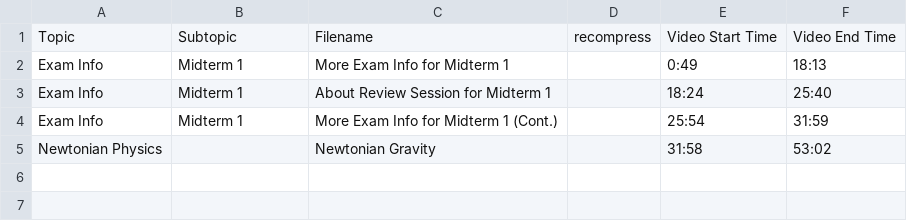
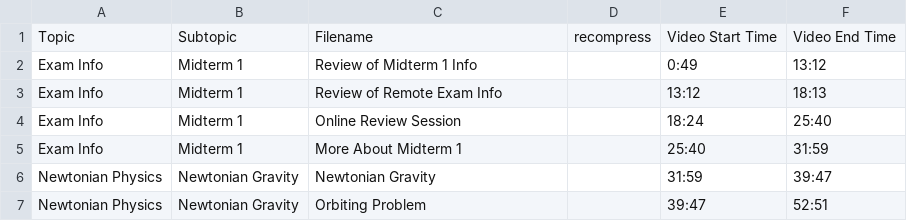
Before and after one commit to SBUtltmedia/Hemmick, a CSV file: csv/131/13.csv, drawn as a sheet.

```diff
--- a/csv/131/13.csv
+++ b/csv/131/13.csv
@@ -1,5 +1,7 @@
 Topic,Subtopic,Filename,recompress,Video Start Time,Video End Time
-Exam Info,Midterm 1,More Exam Info for Midterm 1,,0:49,18:13
-Exam Info,Midterm 1,About Review Session for Midterm 1,,18:24,25:40
-Exam Info,Midterm 1,More Exam Info for Midterm 1 (Cont.),,25:54,31:59
-Newtonian Physics,,Newtonian Gravity,,31:58,53:02
+Exam Info,Midterm 1,Review of Midterm 1 Info,,0:49,13:12
+Exam Info,Midterm 1,Review of Remote Exam Info,,13:12,18:13
+Exam Info,Midterm 1,Online Review Session,,18:24,25:40
+Exam Info,Midterm 1,More About Midterm 1,,25:40,31:59
+Newtonian Physics,Newtonian Gravity,Newtonian Gravity,,31:59,39:47
+Newtonian Physics,Newtonian Gravity,Orbiting Problem,,39:47,52:51
```
Also changed, not shown: 1 other file.
